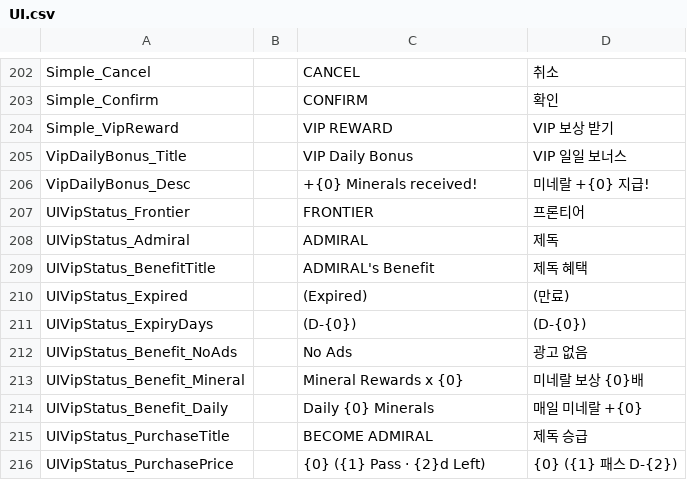
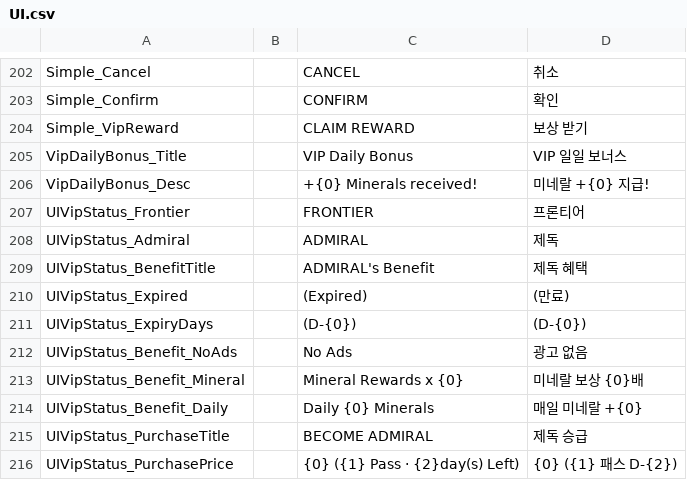
Before and after one commit to gsyan/thefirst_client_unity, a CSV file: Assets/Resources/Localization/csv/UI.csv, drawn as a sheet; only a part is shown, gaps mark what is left out.

```diff
--- a/Assets/Resources/Localization/csv/UI.csv
+++ b/Assets/Resources/Localization/csv/UI.csv
@@ -203,3 +203,3 @@ Simple_Cancel,,CANCEL,취소
 Simple_Confirm,,CONFIRM,확인
-Simple_VipReward,,VIP REWARD,VIP 보상 받기
+Simple_VipReward,,CLAIM REWARD,보상 받기
 VipDailyBonus_Title,,VIP Daily Bonus,VIP 일일 보너스
@@ -215,2 +215,2 @@ UIVipStatus_Benefit_Daily,,Daily {0} Minerals,매일 미네랄 +{0}
 UIVipStatus_PurchaseTitle,,BECOME ADMIRAL,제독 승급
-UIVipStatus_PurchasePrice,,{0} ({1} Pass · {2}d Left),{0} ({1} 패스 D-{2})
+UIVipStatus_PurchasePrice,,{0} ({1} Pass · {2}day(s) Left),{0} ({1} 패스 D-{2})
```
Also changed, not shown: 5 other files.
